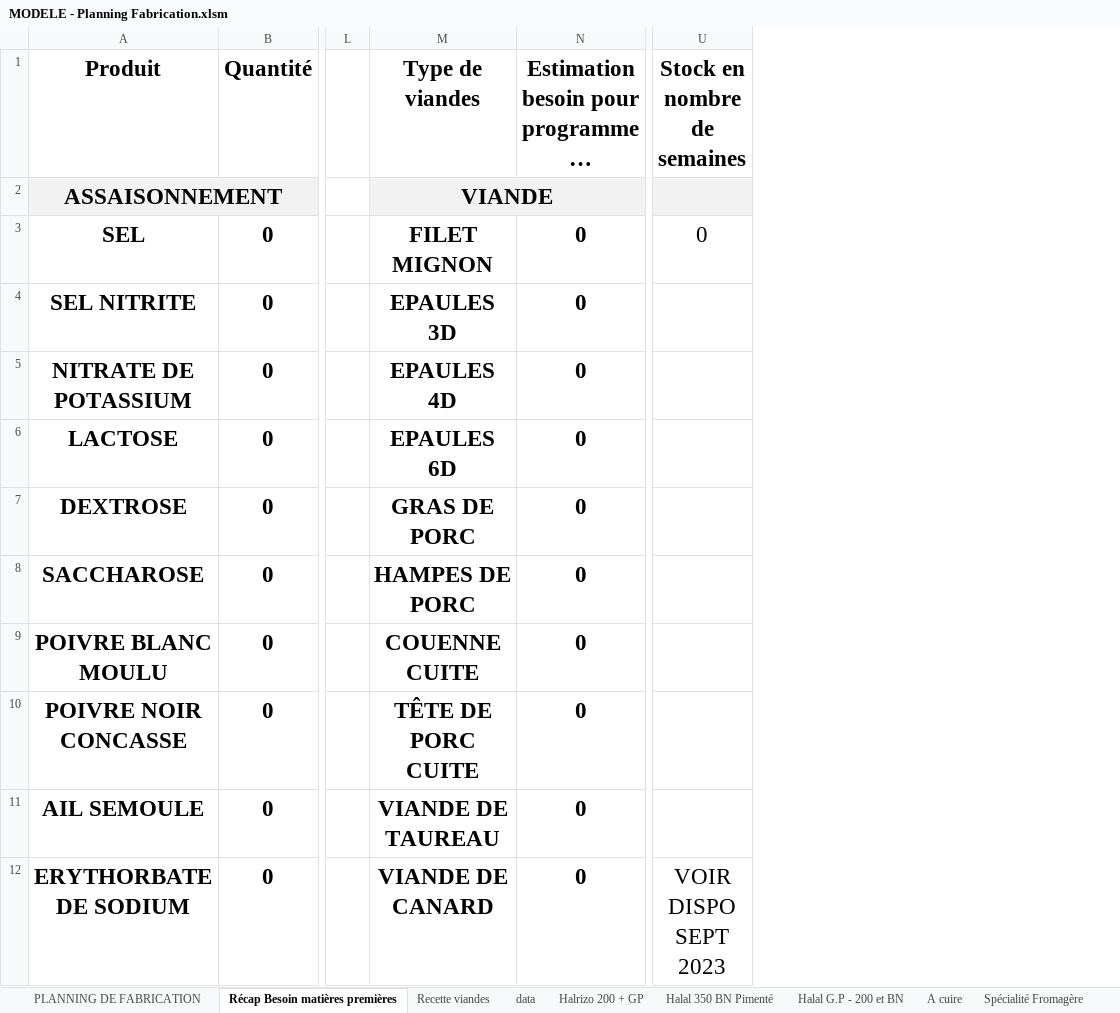
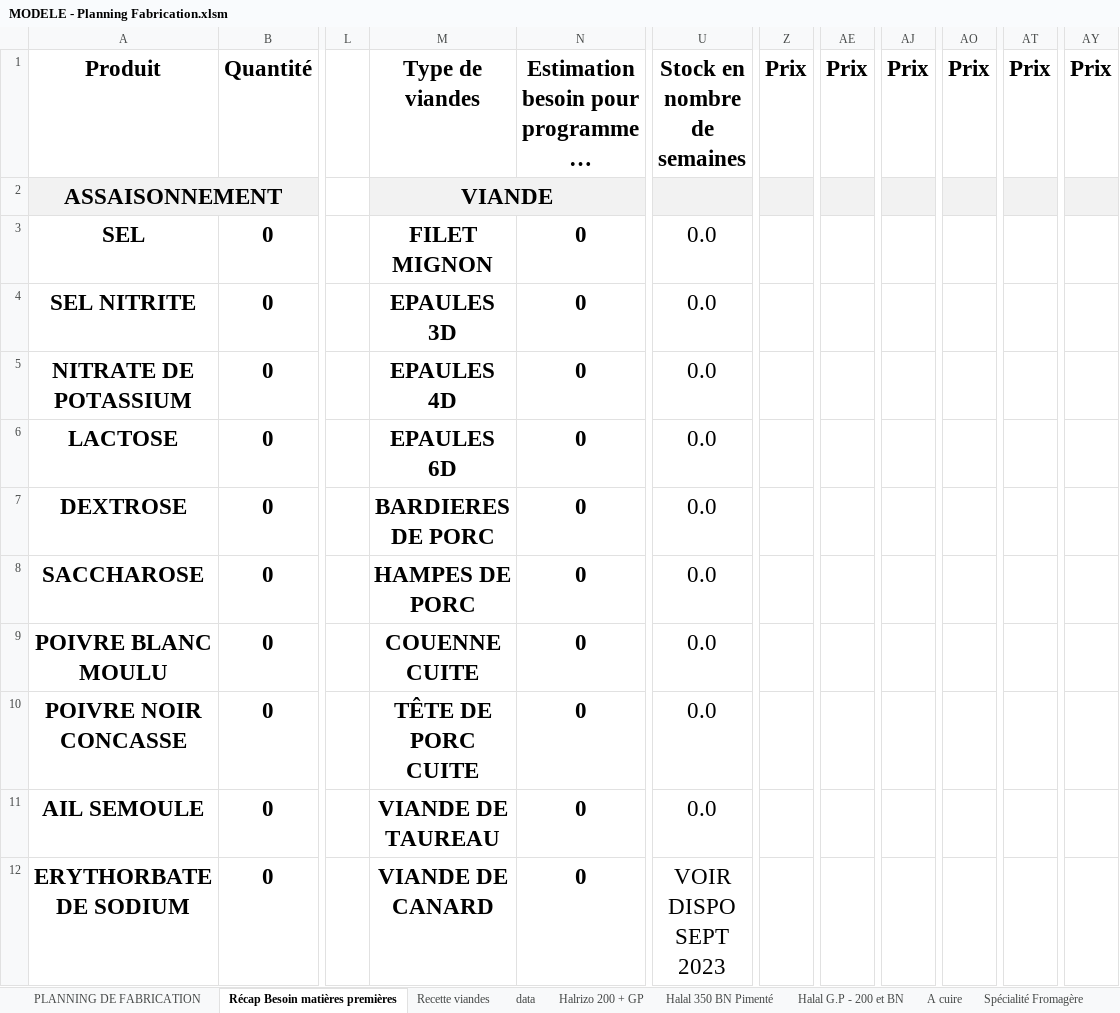
Before and after one commit to bibibush/Automatisation, an Excel workbook: planning fab/MODELE - Planning Fabrication.xlsm, sheet Récap Besoin matières premières, drawn as a sheet; only a part is shown, gaps mark what is left out; long unchanged cells end in …; values as stored, in another font and other column widths than the file's, no borders; charts and pictures not drawn; the diff covers the shown part only; the diff names each change by its address in the sheet, - before the commit and + after, or states it on an @@ line.

```diff
--- a/planning fab/MODELE - Planning Fabrication.xlsm (sheet Récap Besoin matières premières)
+++ b/planning fab/MODELE - Planning Fabrication.xlsm (sheet Récap Besoin matières premières)
+column Z, row 1: Prix
+column AE, row 1: Prix
+column AJ, row 1: Prix
+column AO, row 1: Prix
+column AT, row 1: Prix
+column AY, row 1: Prix
-U3: 0
+U3: 0.0
-U4:U11: (empty)
+U4:U11: 0.0
-M7: GRAS DE PORC
+M7: BARDIERES DE PORC
```
Also changed, not shown: 10 edited cells elsewhere in this sheet, sheet Halal G.P - 200 et BN, sheet % MP, sheet PLANNING DE FABRICATION, sheet Halrizo 200 + GP, sheet data, formulas that keep their value, charts or pictures, 20 other files.
